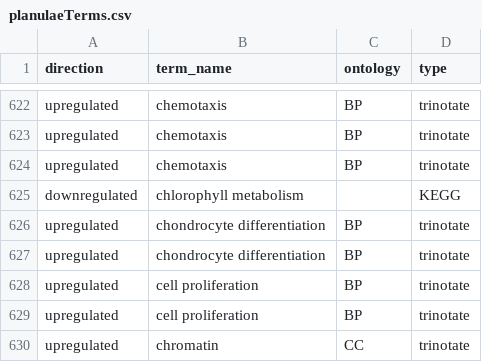
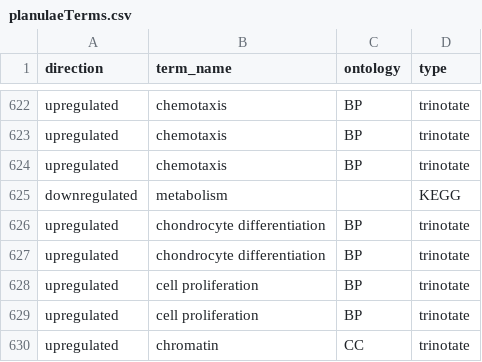
Before and after one commit to JessicaBellworthy/Bellworthy_planulae_insitu_translocation, a CSV file: planulaeTerms.csv, drawn as a sheet; only a part is shown, gaps mark what is left out.

```diff
--- a/planulaeTerms.csv
+++ b/planulaeTerms.csv
@@ -624,3 +624,3 @@ upregulated,chemotaxis,BP,trinotate
 upregulated,chemotaxis,BP,trinotate
-downregulated,chlorophyll metabolism,,KEGG
+downregulated,metabolism,,KEGG
 upregulated,chondrocyte differentiation,BP,trinotate
```
